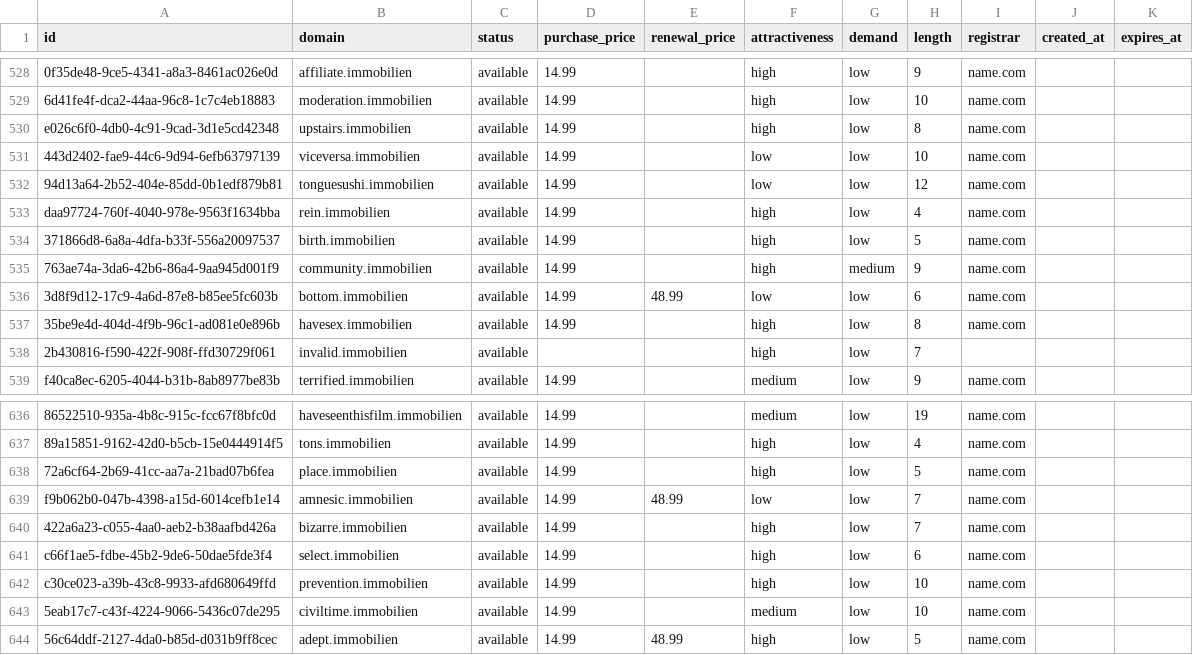
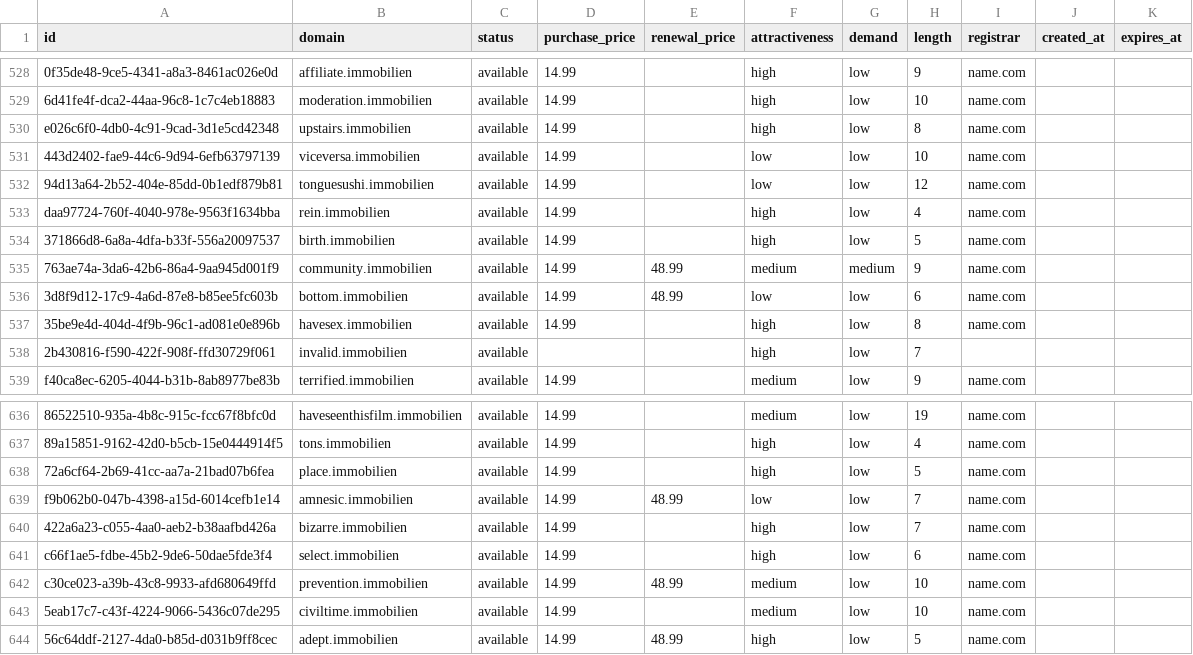
Before and after one commit to UniqueDomains/immobilien-oneword-domains, a CSV file: immobilien.csv, drawn as a sheet; only a part is shown, gaps mark what is left out; the diff covers the shown part only.

```diff
--- a/immobilien.csv
+++ b/immobilien.csv
@@ -534,3 +534,3 @@ daa97724-760f-4040-978e-9563f1634bba,rein.immobilien,available,14.99,,high,low,4
 371866d8-6a8a-4dfa-b33f-556a20097537,birth.immobilien,available,14.99,,high,low,5,name.com,,
-763ae74a-3da6-42b6-86a4-9aa945d001f9,community.immobilien,available,14.99,,high,medium,9,name.com,,
+763ae74a-3da6-42b6-86a4-9aa945d001f9,community.immobilien,available,14.99,48.99,medium,medium,9,name.com,,
 3d8f9d12-17c9-4a6d-87e8-b85ee5fc603b,bottom.immobilien,available,14.99,48.99,low,low,6,name.com,,
@@ -641,3 +641,3 @@ f9b062b0-047b-4398-a15d-6014cefb1e14,amnesic.immobilien,available,14.99,48.99,lo
 c66f1ae5-fdbe-45b2-9de6-50dae5fde3f4,select.immobilien,available,14.99,,high,low,6,name.com,,
-c30ce023-a39b-43c8-9933-afd680649ffd,prevention.immobilien,available,14.99,,high,low,10,name.com,,
+c30ce023-a39b-43c8-9933-afd680649ffd,prevention.immobilien,available,14.99,48.99,medium,low,10,name.com,,
 5eab17c7-c43f-4224-9066-5436c07de295,civiltime.immobilien,available,14.99,,medium,low,10,name.com,,
```
Also changed, not shown: 37 edited cells elsewhere in this file, 4 other files.
